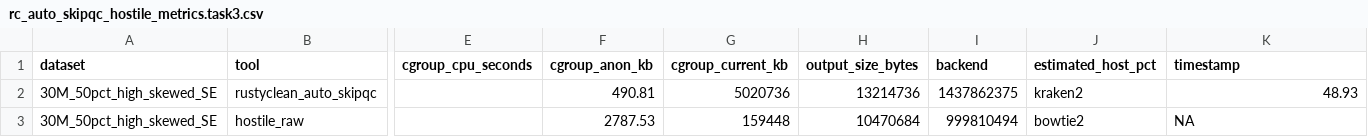
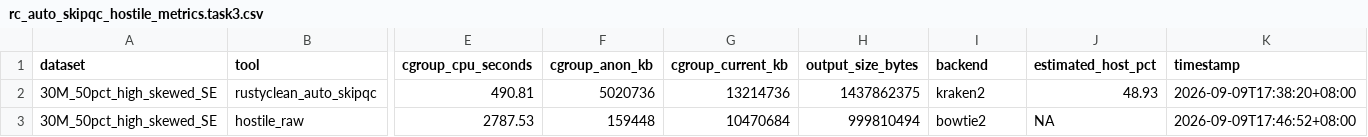
Before and after one commit to HuangShiLab/rustyclean-paper, a CSV file: scratch/rc_auto_skipqc_hostile_v2/rc_auto_skipqc_hostile_metrics.task3.csv, drawn as a sheet; only a part is shown, gaps mark what is left out; the diff covers the shown part only; the diff names each change by its address in the sheet, - before the commit and + after, or states it on an @@ line.

```diff
--- a/scratch/rc_auto_skipqc_hostile_v2/rc_auto_skipqc_hostile_metrics.task3.csv
+++ b/scratch/rc_auto_skipqc_hostile_v2/rc_auto_skipqc_hostile_metrics.task3.csv
-E2 (cgroup_cpu_seconds): (empty)
+E2 (cgroup_cpu_seconds): 490.81
-F2 (cgroup_anon_kb): 490.81
+F2 (cgroup_anon_kb): 5020736
-G2 (cgroup_current_kb): 5020736
+G2 (cgroup_current_kb): 13214736
-H2 (output_size_bytes): 13214736
+H2 (output_size_bytes): 1437862375
-I2 (backend): 1437862375
+I2 (backend): kraken2
-J2 (estimated_host_pct): kraken2
+J2 (estimated_host_pct): 48.93
-K2 (timestamp): 48.93
+K2 (timestamp): 2026-09-09T17:38:20+08:00
-E3 (cgroup_cpu_seconds): (empty)
+E3 (cgroup_cpu_seconds): 2787.53
-F3 (cgroup_anon_kb): 2787.53
+F3 (cgroup_anon_kb): 159448
-G3 (cgroup_current_kb): 159448
+G3 (cgroup_current_kb): 10470684
-H3 (output_size_bytes): 10470684
+H3 (output_size_bytes): 999810494
-I3 (backend): 999810494
+I3 (backend): bowtie2
-J3 (estimated_host_pct): bowtie2
+J3 (estimated_host_pct): NA
-K3 (timestamp): NA
+K3 (timestamp): 2026-09-09T17:46:52+08:00
```
Also changed, not shown: 2 edited cells elsewhere in this file, scratch/rc_auto_skipqc_hostile_v2/rc_auto_skipqc_hostile_metrics.csv, scratch/rc_auto_skipqc_hostile_v2/rc_auto_skipqc_hostile_metrics.task0.csv, 13 other files.
